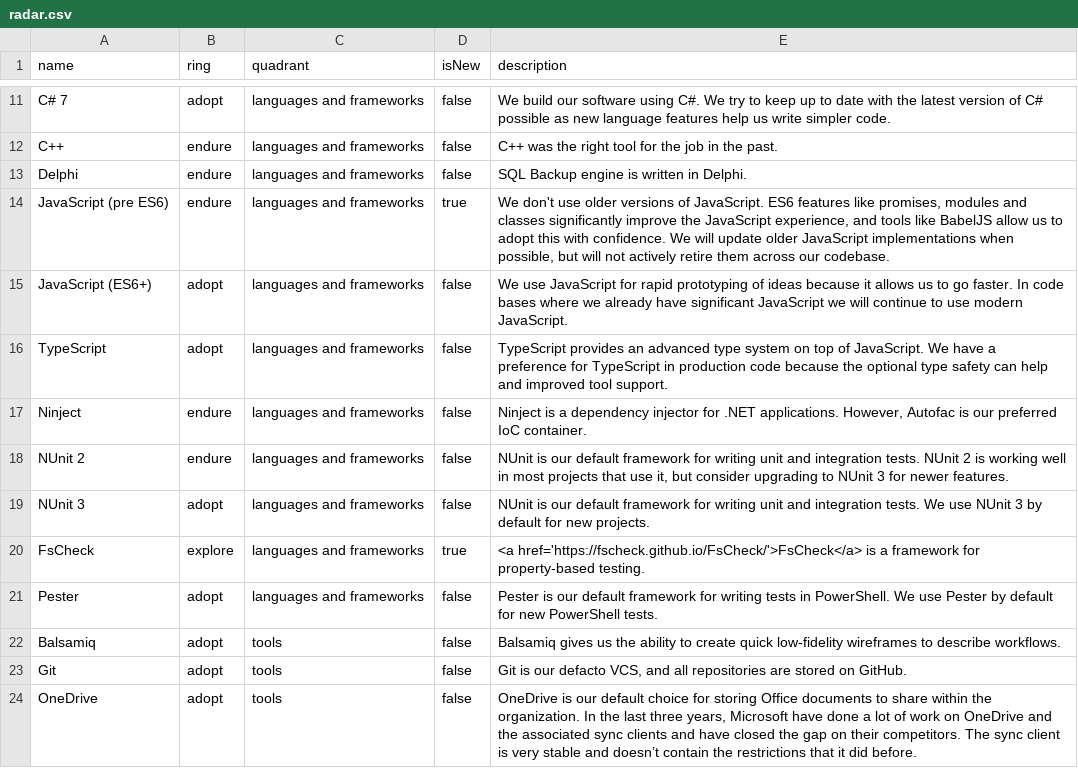
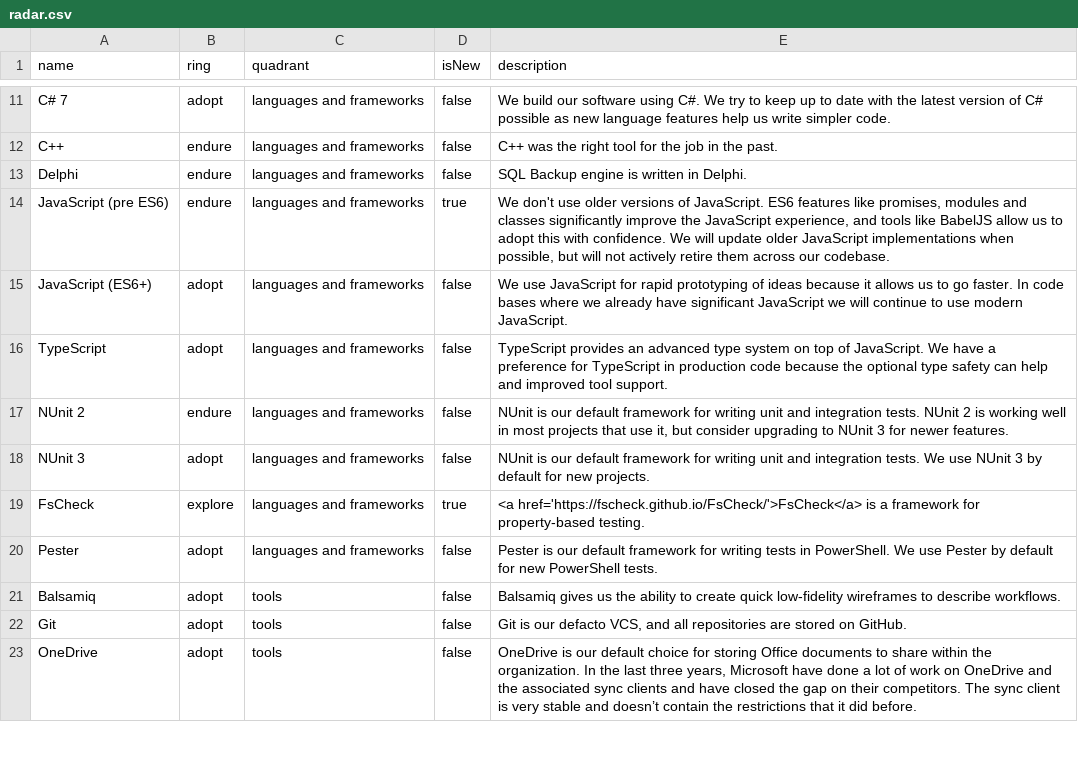
Before and after one commit to red-gate/Tech-Radar, a CSV file: radar.csv, drawn as a sheet; only a part is shown, gaps mark what is left out.

Commit message:
Move Ninject to libraries radar

```diff
--- a/radar.csv
+++ b/radar.csv
@@ -16,3 +16,2 @@ JavaScript (ES6+),adopt,languages and frameworks,false,"We use JavaScript for ra
 TypeScript,adopt,languages and frameworks,false,"TypeScript provides an advanced type system on top of JavaScript. We have a preference for TypeScript in production code because the optional type safety can help and improved tool support."
-Ninject,endure,languages and frameworks,false,"Ninject is a dependency injector for .NET applications. However, Autofac is our preferred IoC container."
 NUnit 2,endure,languages and frameworks,false,"NUnit is our default framework for writing unit and integration tests. NUnit 2 is working well in most projects that use it, but consider upgrading to NUnit 3 for newer features."
```
Also changed, not shown: radar_libraries.csv.
